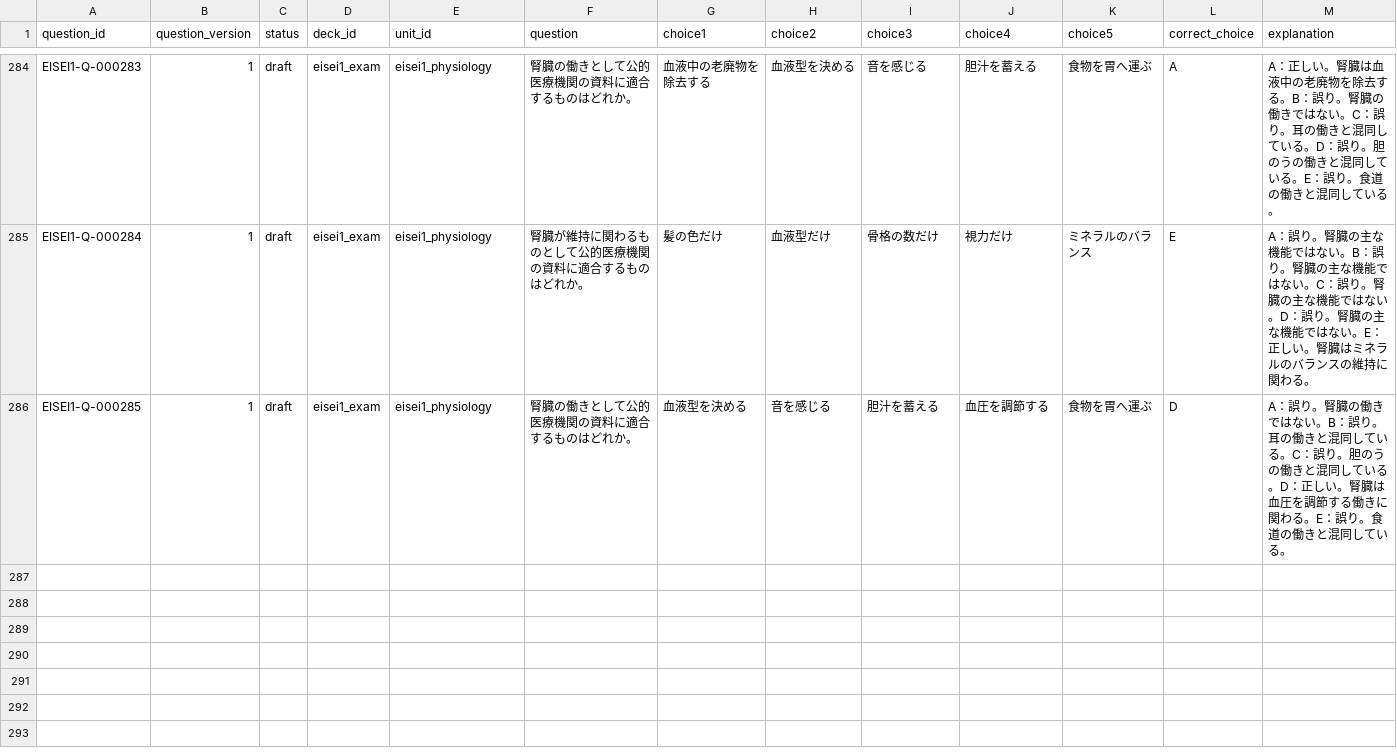
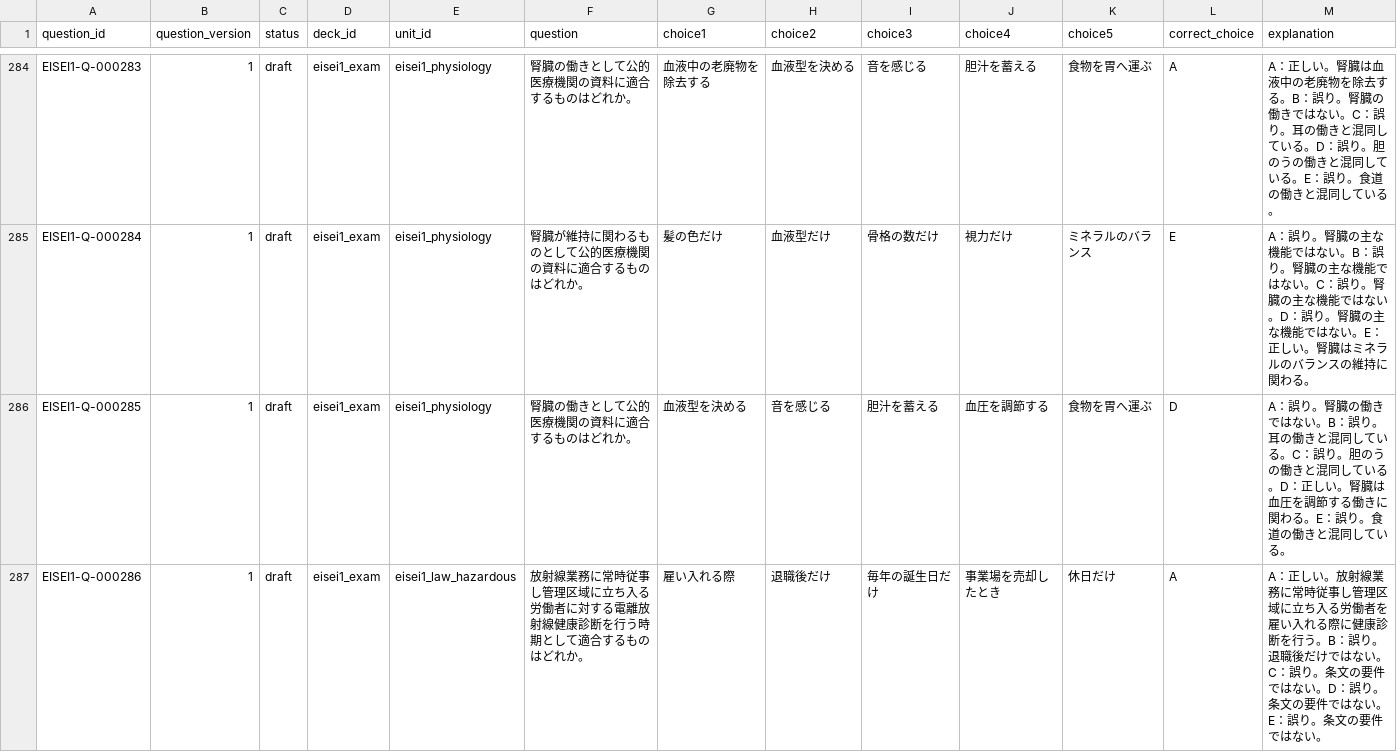
Before and after one commit to Komadeki/health-quiz-app, a CSV file: question_banks/eisei1/authoring/questions.csv, drawn as a sheet; only a part is shown, gaps mark what is left out; rows hold the shown columns only; the diff covers the shown part only; the diff names each change by its address in the sheet, - before the commit and + after, or states it on an @@ line.

Commit message:
Integrate Eisei1 B90 radiation and dust law questions

```diff
--- a/question_banks/eisei1/authoring/questions.csv
+++ b/question_banks/eisei1/authoring/questions.csv
+row 287: EISEI1-Q-000286 | 1 | draft | eisei1_exam | eisei1_law_hazardous | 放射線業務に常時従事し管理区域に立ち入る労働者に対する電離放射線健康診断を行う時期として適合するものはどれか。 | 雇い入れる際 | 退職後だけ | 毎年の誕生日だけ | 事業場を売却したとき | 休日だけ | A | A：正しい。放射線業務に常時従事し管理区域に立ち入る労働者を雇い入れる際に健康診断を行う。B：誤り。退職後だけではない。C：誤り。条文の要件ではない。D：誤り。条文の要件ではない。E：誤り。条文の要件ではない。
```
Also changed, not shown: 2 added rows elsewhere in this file, question_banks/eisei1/authoring/batches/batch_090/candidates.csv, question_banks/eisei1/authoring/question_id_registry.csv, 7 other files.
